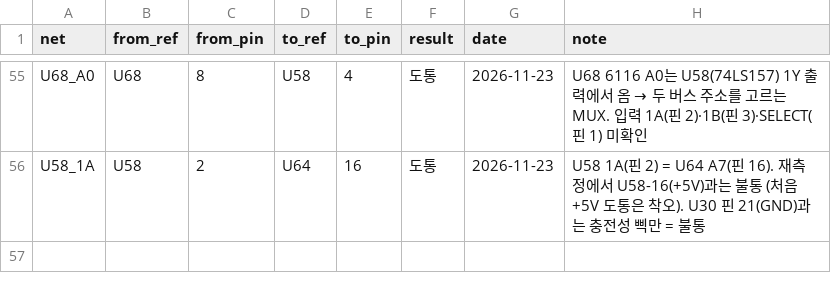
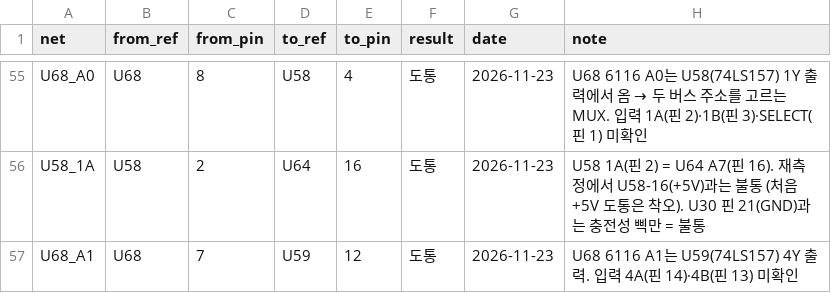
Before and after one commit to mildstorm/HART, a CSV file: data/netlist.csv, drawn as a sheet; only a part is shown, gaps mark what is left out.

Commit message:
netlist: U68 A1 comes from U59 4Y

```diff
--- a/data/netlist.csv
+++ b/data/netlist.csv
@@ -56 +56,2 @@ U68_A0,U68,8,U58,4,도통,2026-11-23,"U68 6116 A0는 U58(74LS157) 1Y 출력에
 U58_1A,U58,2,U64,16,도통,2026-11-23,"U58 1A(핀 2) = U64 A7(핀 16). 재측정에서 U58-16(+5V)과는 불통 (처음 +5V 도통은 착오). U30 핀 21(GND)과는 충전성 삑만 = 불통"
+U68_A1,U68,7,U59,12,도통,2026-11-23,"U68 6116 A1는 U59(74LS157) 4Y 출력. 입력 4A(핀 14)·4B(핀 13) 미확인"
```
